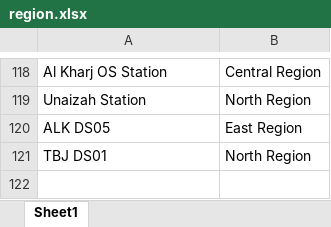
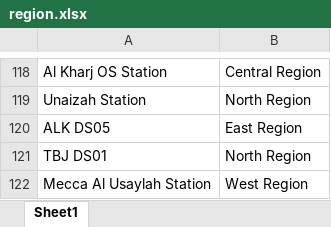
Before and after one commit to mubzia/shein_data_automation, an Excel workbook: region.xlsx, sheet Sheet1, drawn as a sheet; only a part is shown, gaps mark what is left out; values as stored, in another font and other column widths than the file's, no borders; the diff names each change by its address in the sheet, - before the commit and + after, or states it on an @@ line.

Commit message:
Add files via upload

```diff
--- a/region.xlsx (sheet Sheet1)
+++ b/region.xlsx (sheet Sheet1)
+row 122: Mecca Al Usaylah Station | West Region
```
